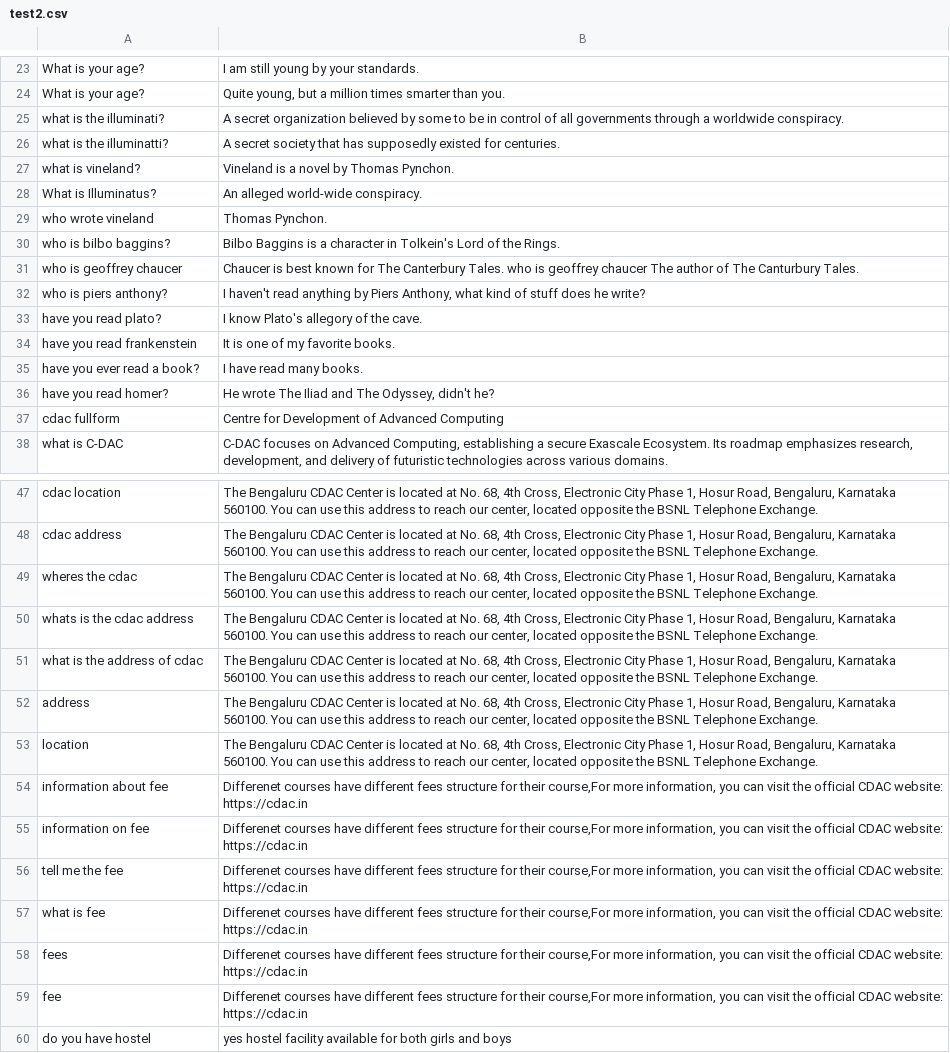
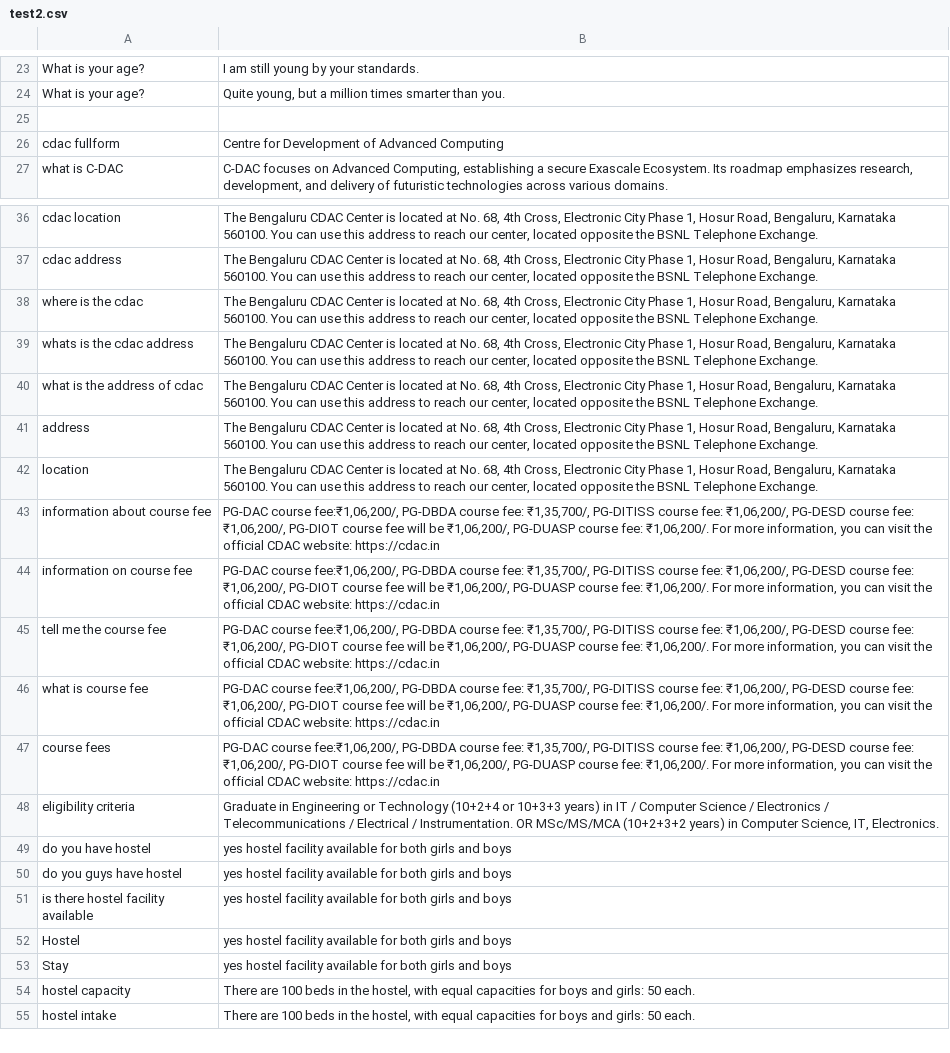
Before and after one commit to amankr27/cdac-chatbot, a CSV file: test2.csv, drawn as a sheet; only a part is shown, gaps mark what is left out; the shorter side is filled out with more unchanged rows; removed rows and columns are numbered as before the commit, all else as after; the diff covers the shown part only; the diff names each change by its address in the sheet, - before the commit and + after, or states it on an @@ line.

Commit message:
Update test2.csv

```diff
--- a/test2.csv
+++ b/test2.csv
-row 25: what is the illuminati? | A secret organization believed by some to be in control of all governments through a worldwide conspiracy.
+row 25: (empty)
-row 26: what is the illuminatti? | A secret society that has supposedly existed for centuries.
-row 27: what is vineland? | Vineland is a novel by Thomas Pynchon.
-row 28: What is Illuminatus? | An alleged world-wide conspiracy.
-row 29: who wrote vineland | Thomas Pynchon.
-row 30: who is bilbo baggins? | Bilbo Baggins is a character in Tolkein's Lord of the Rings.
-row 31: who is geoffrey chaucer | Chaucer is best known for The Canterbury Tales. who is geoffrey chaucer The author of The Canturbury Tales.
-row 32: who is piers anthony? | I haven't read anything by Piers Anthony, what kind of stuff does he write?
-row 33: have you read plato? | I know Plato's allegory of the cave.
-row 34: have you read frankenstein | It is one of my favorite books.
-row 35: have you ever read a book? | I have read many books.
-row 36: have you read homer? | He wrote The Iliad and The Odyssey, didn't he?
-A38: wheres the cdac
+A38: where is the cdac
-row 54: information about fee | Differenet courses have different fees structure for their course,For more information, you can visit the official CDAC website: https://cdac.in
-row 55: information on fee | Differenet courses have different fees structure for their course,For more information, you can visit the official CDAC website: https://cdac.in
-row 56: tell me the fee | Differenet courses have different fees structure for their course,For more information, you can visit the official CDAC website: https://cdac.in
-row 57: what is fee | Differenet courses have different fees structure for their course,For more information, you can visit the official CDAC website: https://cdac.in
-row 58: fees | Differenet courses have different fees structure for their course,For more information, you can visit the official CDAC website: https://cdac.in
-row 59: fee | Differenet courses have different fees structure for their course,For more information, you can visit the official CDAC website: https://cdac.in
+row 43: information about course fee | PG-DAC course fee:₹1,06,200/, PG-DBDA course fee: ₹1,35,700/, PG-DITISS course fee: ₹1,06,200/, PG-DESD course fee: ₹1,06,200/, PG-DIOT course fee will be ₹1,06,200/, PG-DUASP course fee: ₹1,06,200/. For more information, you can visit the official CDAC website: https://cdac.in
+row 44: information on course fee | PG-DAC course fee:₹1,06,200/, PG-DBDA course fee: ₹1,35,700/, PG-DITISS course fee: ₹1,06,200/, PG-DESD course fee: ₹1,06,200/, PG-DIOT course fee will be ₹1,06,200/, PG-DUASP course fee: ₹1,06,200/. For more information, you can visit the official CDAC website: https://cdac.in
+row 45: tell me the course fee | PG-DAC course fee:₹1,06,200/, PG-DBDA course fee: ₹1,35,700/, PG-DITISS course fee: ₹1,06,200/, PG-DESD course fee: ₹1,06,200/, PG-DIOT course fee will be ₹1,06,200/, PG-DUASP course fee: ₹1,06,200/. For more information, you can visit the official CDAC website: https://cdac.in
+row 46: what is course fee | PG-DAC course fee:₹1,06,200/, PG-DBDA course fee: ₹1,35,700/, PG-DITISS course fee: ₹1,06,200/, PG-DESD course fee: ₹1,06,200/, PG-DIOT course fee will be ₹1,06,200/, PG-DUASP course fee: ₹1,06,200/. For more information, you can visit the official CDAC website: https://cdac.in
+row 47: course fees | PG-DAC course fee:₹1,06,200/, PG-DBDA course fee: ₹1,35,700/, PG-DITISS course fee: ₹1,06,200/, PG-DESD course fee: ₹1,06,200/, PG-DIOT course fee will be ₹1,06,200/, PG-DUASP course fee: ₹1,06,200/. For more information, you can visit the official CDAC website: https://cdac.in
+row 48: eligibility criteria | Graduate in Engineering or Technology (10+2+4 or 10+3+3 years) in IT / Computer Science / Electronics / Telecommunications / Electrical / Instrumentation. OR MSc/MS/MCA (10+2+3+2 years) in Computer Science, IT, Electronics.
```
Also changed, not shown: 1 edited cell elsewhere in this file.
